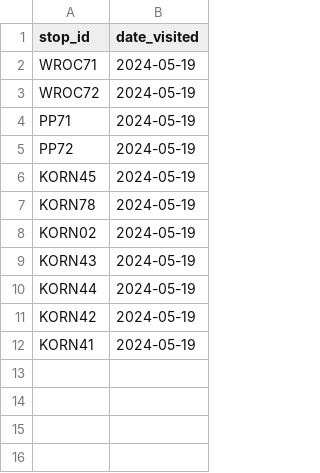
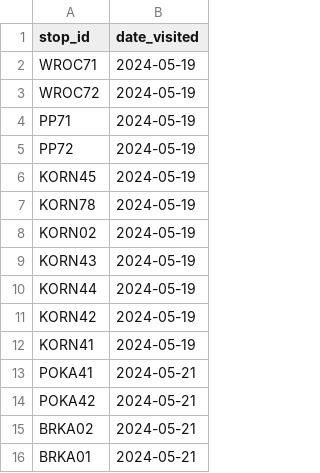
Before and after one commit to pixelsapphire/pokestops, a CSV file: caught_camomile.csv, drawn as a sheet; the diff names each change by its address in the sheet, - before the commit and + after, or states it on an @@ line.

```diff
--- a/caught_camomile.csv
+++ b/caught_camomile.csv
+row 13: POKA41 | 2024-05-21
+row 14: POKA42 | 2024-05-21
+row 15: BRKA02 | 2024-05-21
+row 16: BRKA01 | 2024-05-21
```
Also changed, not shown: caught_sapphire.csv, caught_zorie.csv, 1 other file.
